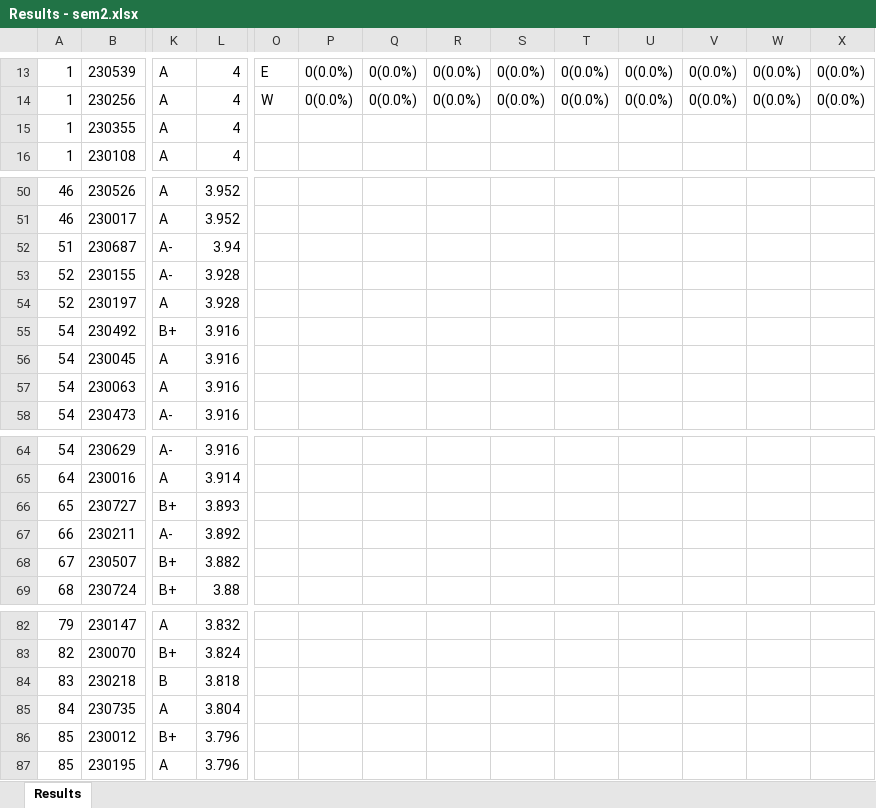
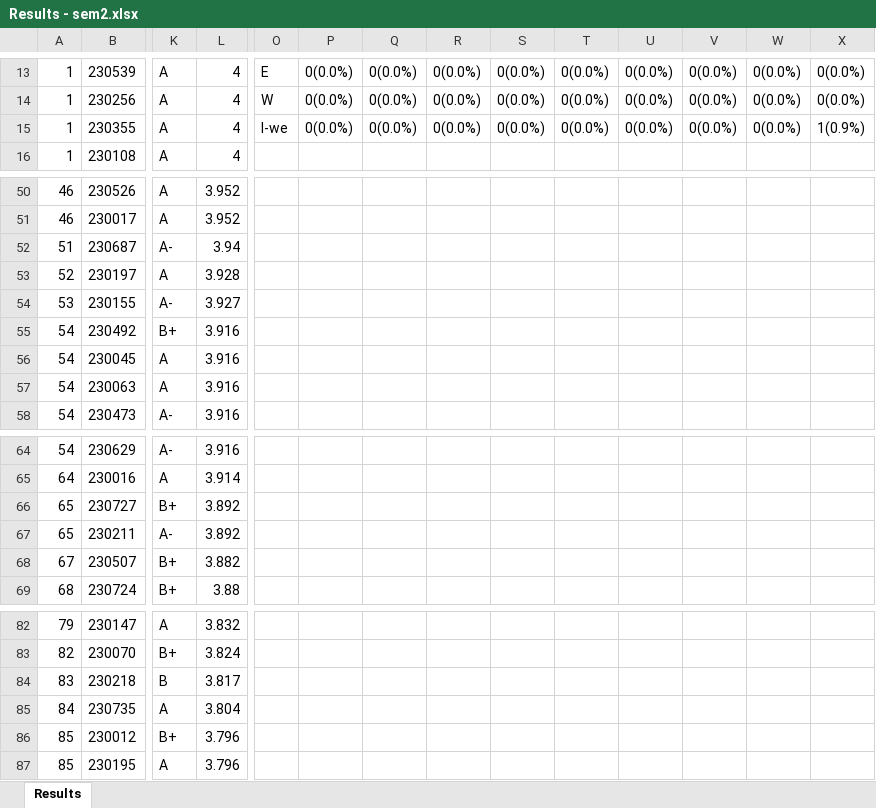
Before and after one commit to LGsekara1/CGPA-gen, an Excel workbook: output/Results - sem2.xlsx, sheet Results, drawn as a sheet; only a part is shown, gaps mark what is left out; values as stored, in another font and other column widths than the file's, no borders; removed rows and columns are numbered as before the commit, all else as after; rows hold the shown columns only; the diff covers the shown part only; the diff names each change by its address in the sheet, - before the commit and + after, or states it on an @@ line.

```diff
--- a/output/Results - sem2.xlsx (sheet Results)
+++ b/output/Results - sem2.xlsx (sheet Results)
-O15: (empty)
+O15: I-we
-P15: (empty)
+P15: 0(0.0%)
-Q15: (empty)
+Q15: 0(0.0%)
-R15: (empty)
+R15: 0(0.0%)
-S15: (empty)
+S15: 0(0.0%)
-T15: (empty)
+T15: 0(0.0%)
-U15: (empty)
+U15: 0(0.0%)
-V15: (empty)
+V15: 0(0.0%)
-W15: (empty)
+W15: 0(0.0%)
-X15: (empty)
+X15: 1(0.9%)
-row 53: 52 | 230155 | A- | 3.928
+row 54: 53 | 230155 | A- | 3.927
-L66: 3.893
+L66: 3.892
-A67: 66
+A67: 65
-L84: 3.818
+L84: 3.817
```
Also changed, not shown: 2 added rows, 2 removed rows and 19 edited cells elsewhere in this sheet, output/CGPA_Results.xlsx, output/Results - sem1 (Extended).xlsx, 7 other files.
